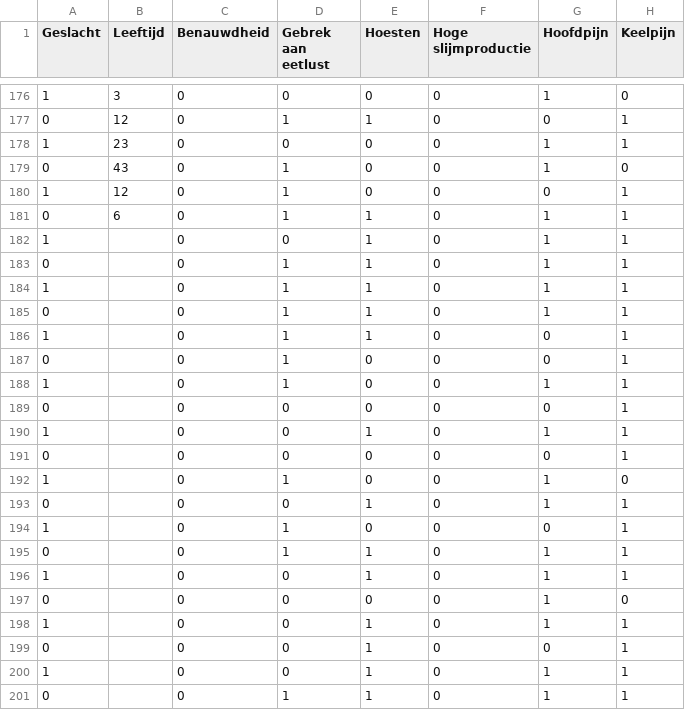
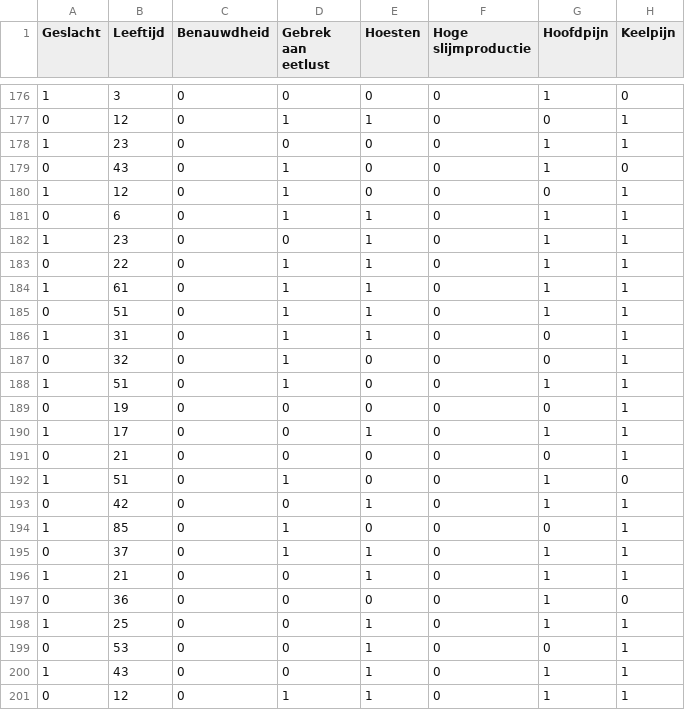
Before and after one commit to HanNotSMachineLearning/PrototypeKit, a CSV file: Data/Dataset-200.csv, drawn as a sheet; only a part is shown, gaps mark what is left out; the diff names each change by its address in the sheet, - before the commit and + after, or states it on an @@ line.

Commit message:
Whoopsies, added age

```diff
--- a/Data/Dataset-200.csv
+++ b/Data/Dataset-200.csv
-B182 (Leeftijd): (empty)
+B182 (Leeftijd): 23
-B183 (Leeftijd): (empty)
+B183 (Leeftijd): 22
-B184 (Leeftijd): (empty)
+B184 (Leeftijd): 61
-B185 (Leeftijd): (empty)
+B185 (Leeftijd): 51
-B186 (Leeftijd): (empty)
+B186 (Leeftijd): 31
-B187 (Leeftijd): (empty)
+B187 (Leeftijd): 32
-B188 (Leeftijd): (empty)
+B188 (Leeftijd): 51
-B189 (Leeftijd): (empty)
+B189 (Leeftijd): 19
-B190 (Leeftijd): (empty)
+B190 (Leeftijd): 17
-B191 (Leeftijd): (empty)
+B191 (Leeftijd): 21
-B192 (Leeftijd): (empty)
+B192 (Leeftijd): 51
-B193 (Leeftijd): (empty)
+B193 (Leeftijd): 42
-B194 (Leeftijd): (empty)
+B194 (Leeftijd): 85
-B195 (Leeftijd): (empty)
+B195 (Leeftijd): 37
-B196 (Leeftijd): (empty)
+B196 (Leeftijd): 21
-B197 (Leeftijd): (empty)
+B197 (Leeftijd): 36
-B198 (Leeftijd): (empty)
+B198 (Leeftijd): 25
-B199 (Leeftijd): (empty)
+B199 (Leeftijd): 53
-B200 (Leeftijd): (empty)
+B200 (Leeftijd): 43
-B201 (Leeftijd): (empty)
+B201 (Leeftijd): 12
```
